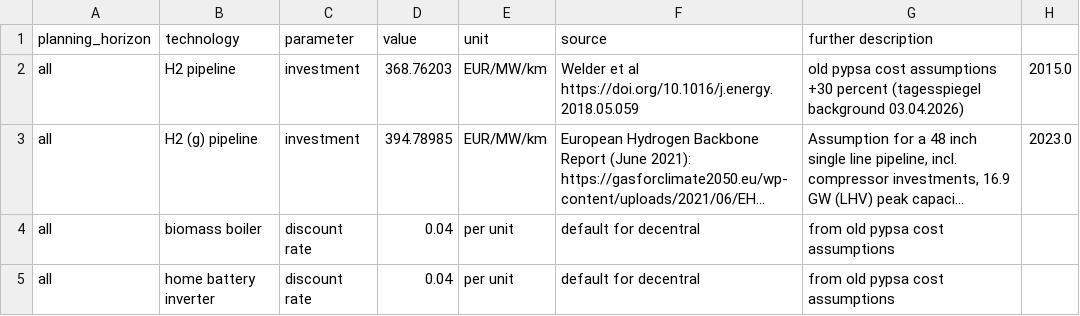
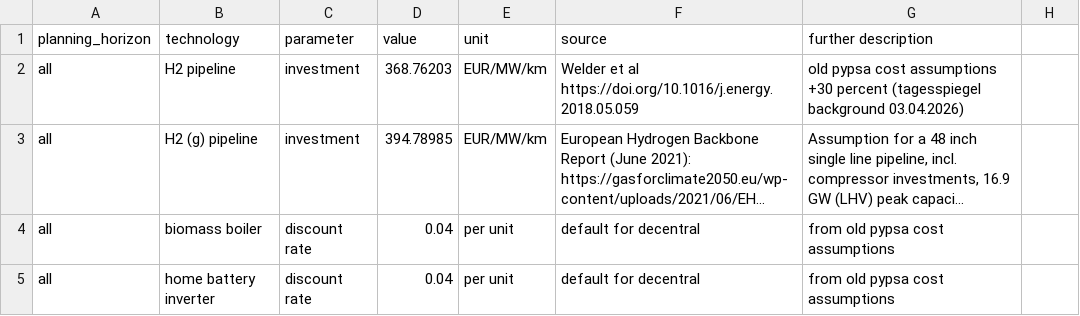
Before and after one commit to PyPSA/pypsa-de, a CSV file: data/pypsa-de/custom_costs_nep_2021.csv, drawn as a sheet; only a part is shown; long unchanged cells end in …; the diff names each change by its address in the sheet, - before the commit and + after, or states it on an @@ line.

Commit message:
fix cost file format

```diff
--- a/data/pypsa-de/custom_costs_nep_2021.csv
+++ b/data/pypsa-de/custom_costs_nep_2021.csv
-H2: 2015.0
+H2: (empty)
-H3: 2023.0
+H3: (empty)
```
Also changed, not shown: data/pypsa-de/custom_costs_nep_2023.csv, data/pypsa-de/custom_costs_nep_2023_high_decentral_discount.csv, 1 other file.
